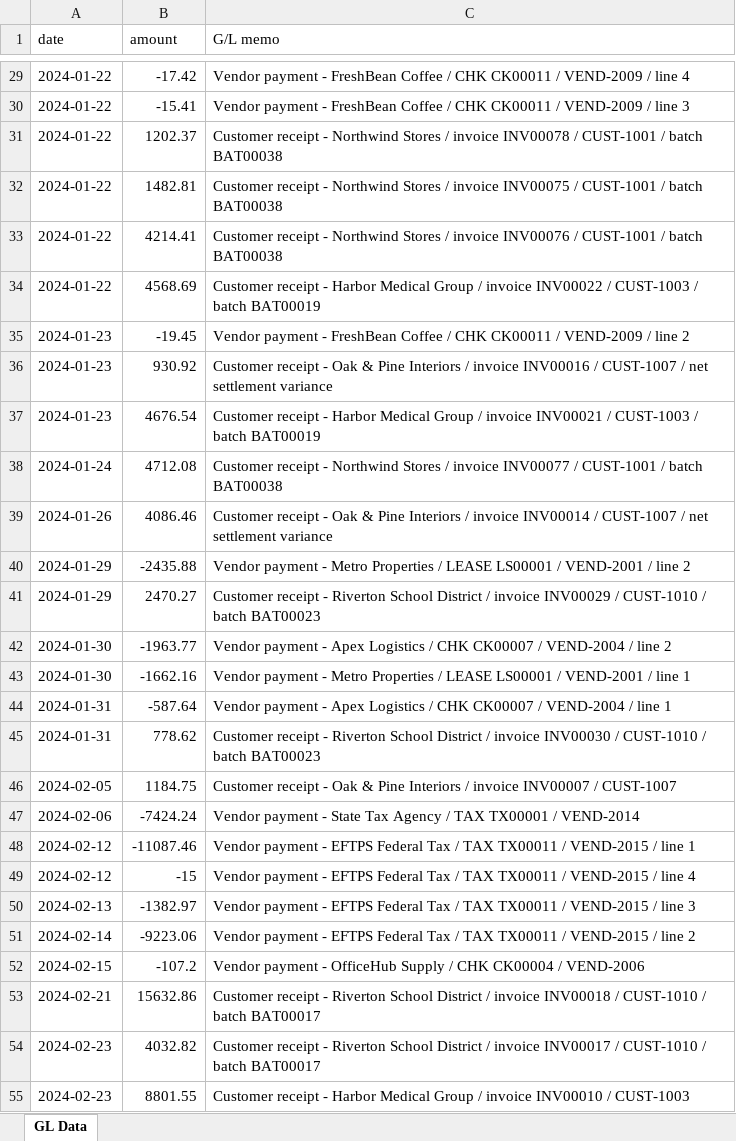
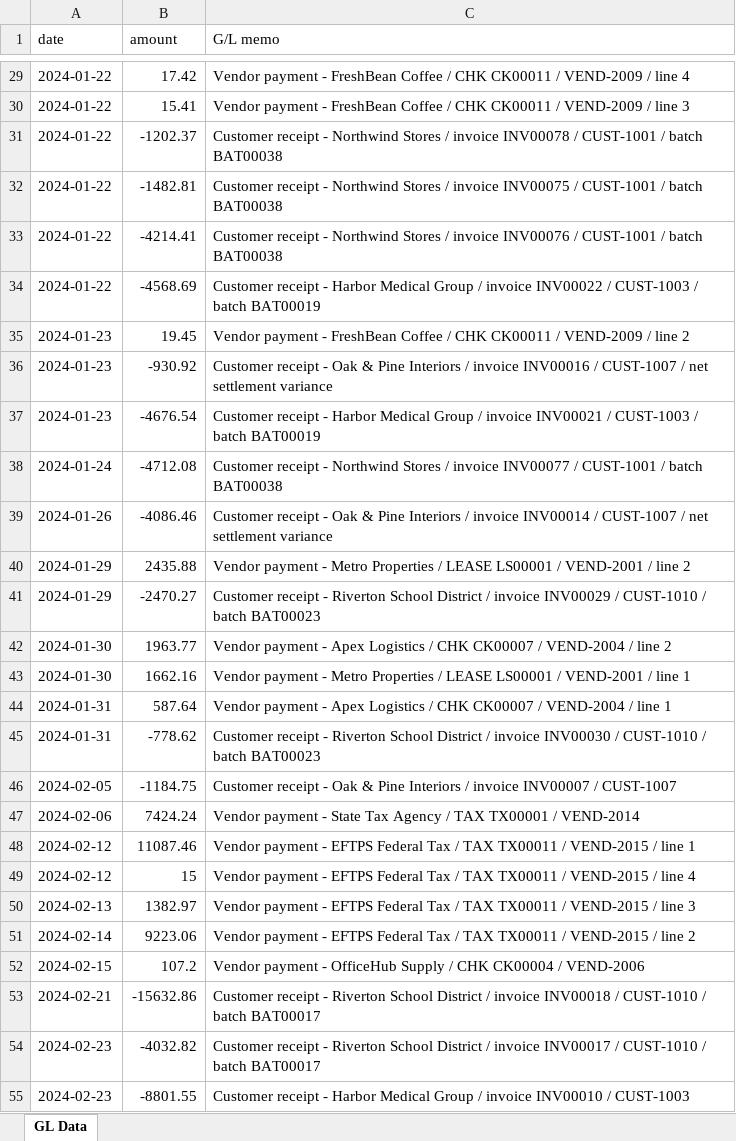
Before and after one commit to ChipmunkRPA/bank-recon-skill, an Excel workbook: examples/gl_data.xlsx, sheet GL Data, drawn as a sheet; only a part is shown, gaps mark what is left out; values as stored, in another font and other column widths than the file's, no borders; charts and pictures not drawn; the diff covers the shown part only; the diff names each change by its address in the sheet, - before the commit and + after, or states it on an @@ line.

```diff
--- a/examples/gl_data.xlsx (sheet GL Data)
+++ b/examples/gl_data.xlsx (sheet GL Data)
-B29 (amount): -17.42
+B29 (amount): 17.42
-B30 (amount): -15.41
+B30 (amount): 15.41
-B31 (amount): 1202.37
+B31 (amount): -1202.37
-B32 (amount): 1482.81
+B32 (amount): -1482.81
-B33 (amount): 4214.41
+B33 (amount): -4214.41
-B34 (amount): 4568.69
+B34 (amount): -4568.69
-B35 (amount): -19.45
+B35 (amount): 19.45
-B36 (amount): 930.92
+B36 (amount): -930.92
-B37 (amount): 4676.54
+B37 (amount): -4676.54
-B38 (amount): 4712.08
+B38 (amount): -4712.08
-B39 (amount): 4086.46
+B39 (amount): -4086.46
-B40 (amount): -2435.88
+B40 (amount): 2435.88
-B41 (amount): 2470.27
+B41 (amount): -2470.27
-B42 (amount): -1963.77
+B42 (amount): 1963.77
-B43 (amount): -1662.16
+B43 (amount): 1662.16
-B44 (amount): -587.64
+B44 (amount): 587.64
-B45 (amount): 778.62
+B45 (amount): -778.62
-B46 (amount): 1184.75
+B46 (amount): -1184.75
-B47 (amount): -7424.24
+B47 (amount): 7424.24
-B48 (amount): -11087.46
+B48 (amount): 11087.46
-B49 (amount): -15
+B49 (amount): 15
-B50 (amount): -1382.97
+B50 (amount): 1382.97
-B51 (amount): -9223.06
+B51 (amount): 9223.06
-B52 (amount): -107.2
+B52 (amount): 107.2
-B53 (amount): 15632.86
+B53 (amount): -15632.86
-B54 (amount): 4032.82
+B54 (amount): -4032.82
-B55 (amount): 8801.55
+B55 (amount): -8801.55
```
Also changed, not shown: 173 edited cells elsewhere in this sheet, charts or pictures.
